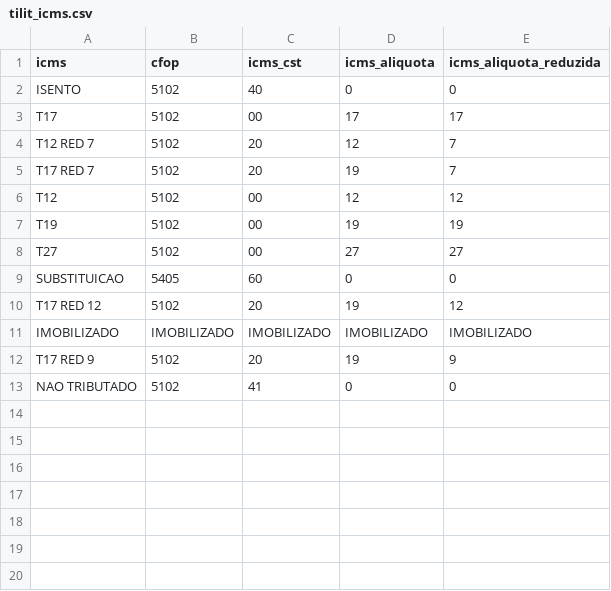
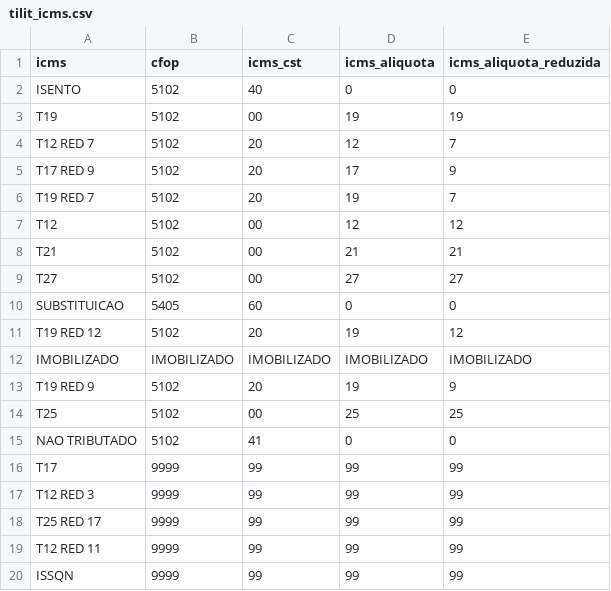
Before and after one commit to fndrorato/oriontax-integrador-cicd, a CSV file: items/management/commands/relations/tilit_icms.csv, drawn as a sheet.

```diff
--- a/items/management/commands/relations/tilit_icms.csv
+++ b/items/management/commands/relations/tilit_icms.csv
@@ -2,12 +2,19 @@
 ISENTO;5102;40;0;0
-T17;5102;00;17;17
+T19;5102;00;19;19
 T12 RED 7;5102;20;12;7
-T17 RED 7;5102;20;19;7
+T17 RED 9;5102;20;17;9
+T19 RED 7;5102;20;19;7
 T12;5102;00;12;12
-T19;5102;00;19;19
+T21;5102;00;21;21
 T27;5102;00;27;27
 SUBSTITUICAO;5405;60;0;0
-T17 RED 12;5102;20;19;12
+T19 RED 12;5102;20;19;12
 IMOBILIZADO;IMOBILIZADO;IMOBILIZADO;IMOBILIZADO;IMOBILIZADO
-T17 RED 9;5102;20;19;9
+T19 RED 9;5102;20;19;9
+T25;5102;00;25;25
 NAO TRIBUTADO;5102;41;0;0
+T17;9999;99;99;99
+T12 RED 3;9999;99;99;99
+T25 RED 17;9999;99;99;99
+T12 RED 11;9999;99;99;99
+ISSQN;9999;99;99;99
```
Also changed, not shown: 2 other files.
